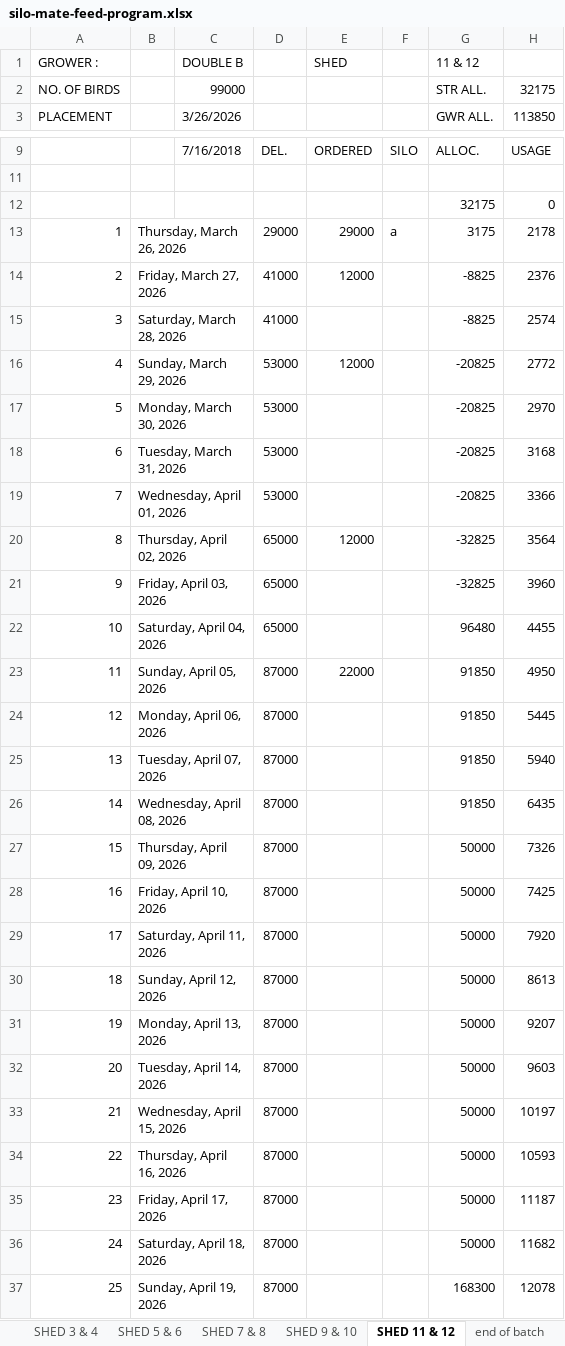
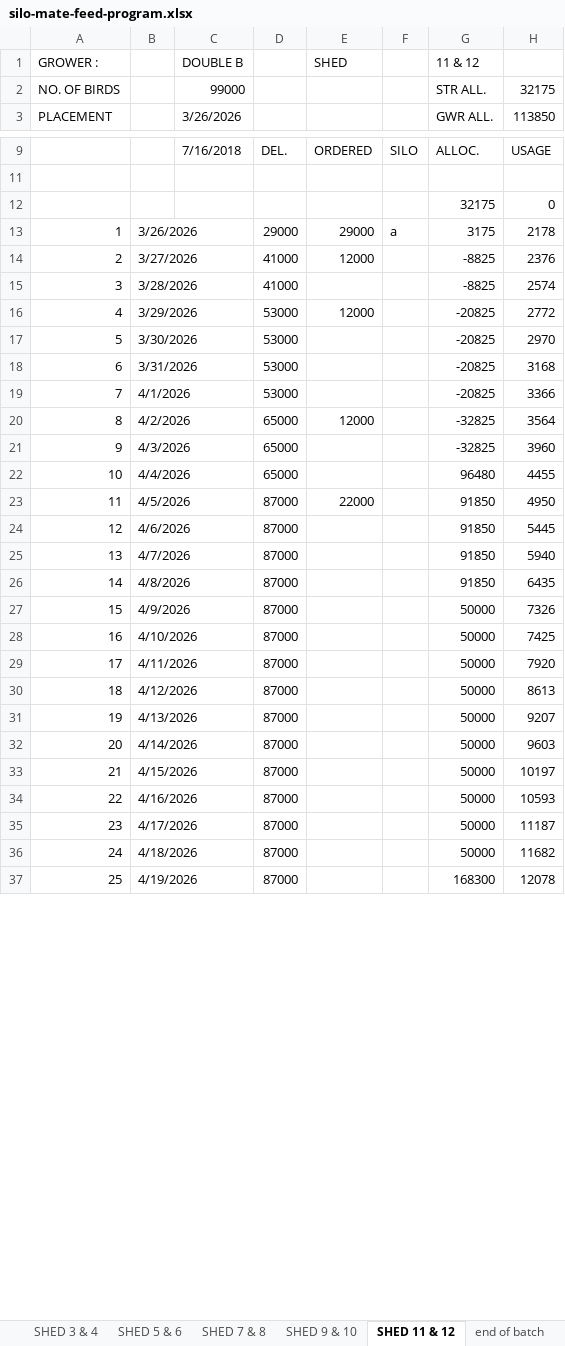
Before and after one commit to coverdalej72-lab/Silo-Sync-Excel, an Excel workbook: artifacts/silo-tracker/public/silo-mate-feed-program.xlsx, sheet SHED 11 & 12, drawn as a sheet; only a part is shown, gaps mark what is left out; values as stored, in another font and other column widths than the file's, no cell formats; conditional formats not drawn; the diff covers the shown part only; the diff names each change by its address in the sheet, - before the commit and + after, or states it on an @@ line.

```diff
--- a/artifacts/silo-tracker/public/silo-mate-feed-program.xlsx (sheet SHED 11 & 12)
+++ b/artifacts/silo-tracker/public/silo-mate-feed-program.xlsx (sheet SHED 11 & 12)
-B13: Thursday, March 26, 2026
+B13: 3/26/2026
-B14: Friday, March 27, 2026
+B14: 3/27/2026
-B15: Saturday, March 28, 2026
+B15: 3/28/2026
-B16: Sunday, March 29, 2026
+B16: 3/29/2026
-B17: Monday, March 30, 2026
+B17: 3/30/2026
-B18: Tuesday, March 31, 2026
+B18: 3/31/2026
-B19: Wednesday, April 01, 2026
+B19: 4/1/2026
-B20: Thursday, April 02, 2026
+B20: 4/2/2026
-B21: Friday, April 03, 2026
+B21: 4/3/2026
-B22: Saturday, April 04, 2026
+B22: 4/4/2026
-B23: Sunday, April 05, 2026
+B23: 4/5/2026
-B24: Monday, April 06, 2026
+B24: 4/6/2026
-B25: Tuesday, April 07, 2026
+B25: 4/7/2026
-B26: Wednesday, April 08, 2026
+B26: 4/8/2026
-B27: Thursday, April 09, 2026
+B27: 4/9/2026
-B28: Friday, April 10, 2026
+B28: 4/10/2026
-B29: Saturday, April 11, 2026
+B29: 4/11/2026
-B30: Sunday, April 12, 2026
+B30: 4/12/2026
-B31: Monday, April 13, 2026
+B31: 4/13/2026
-B32: Tuesday, April 14, 2026
+B32: 4/14/2026
-B33: Wednesday, April 15, 2026
+B33: 4/15/2026
-B34: Thursday, April 16, 2026
+B34: 4/16/2026
-B35: Friday, April 17, 2026
+B35: 4/17/2026
-B36: Saturday, April 18, 2026
+B36: 4/18/2026
-B37: Sunday, April 19, 2026
+B37: 4/19/2026
```
Also changed, not shown: 35 edited cells elsewhere in this sheet, sheet SHED 9 & 10, sheet SHED 7 & 8, sheet SHED 1 & 2, sheet SHED 3 & 4, sheet SHED 5 & 6, sheet end of batch, cell formats, 2 other files.
